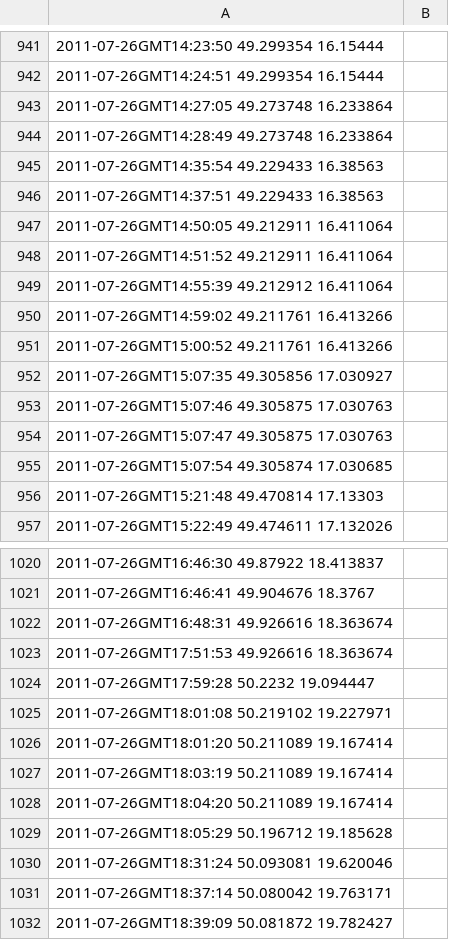
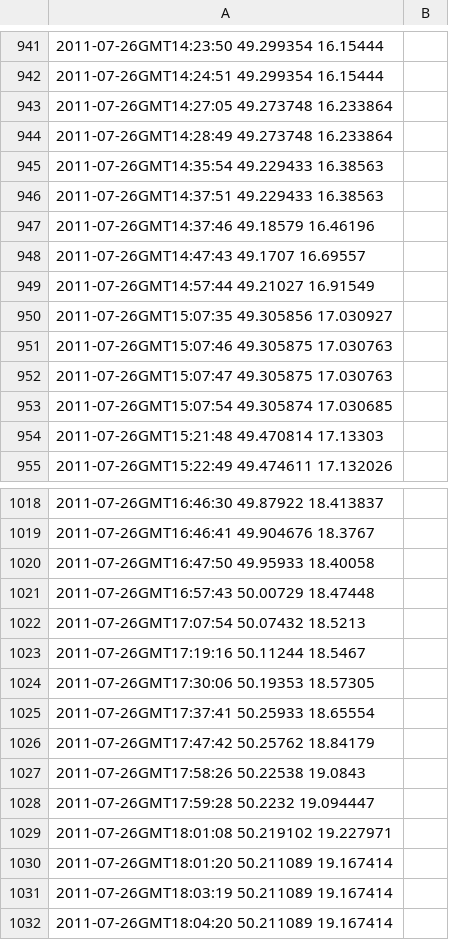
Before and after one commit to kaihendry/geekout.org.uk, a CSV file: map/data.csv, drawn as a sheet; only a part is shown, gaps mark what is left out; the shorter side is filled out with more unchanged rows.

Commit message:
add Brno and initial Poland

```diff
--- a/map/data.csv
+++ b/map/data.csv
@@ -946,7 +946,5 @@
 2011-07-26GMT14:37:51 49.229433 16.38563
-2011-07-26GMT14:50:05 49.212911 16.411064
-2011-07-26GMT14:51:52 49.212911 16.411064
-2011-07-26GMT14:55:39 49.212912 16.411064
-2011-07-26GMT14:59:02 49.211761 16.413266
-2011-07-26GMT15:00:52 49.211761 16.413266
+2011-07-26GMT14:37:46 49.18579 16.46196
+2011-07-26GMT14:47:43 49.1707 16.69557
+2011-07-26GMT14:57:44 49.21027 16.91549
 2011-07-26GMT15:07:35 49.305856 17.030927
@@ -1021,4 +1019,10 @@
 2011-07-26GMT16:46:41 49.904676 18.3767
-2011-07-26GMT16:48:31 49.926616 18.363674
-2011-07-26GMT17:51:53 49.926616 18.363674
+2011-07-26GMT16:47:50 49.95933 18.40058
+2011-07-26GMT16:57:43 50.00729 18.47448
+2011-07-26GMT17:07:54 50.07432 18.5213
+2011-07-26GMT17:19:16 50.11244 18.5467
+2011-07-26GMT17:30:06 50.19353 18.57305
+2011-07-26GMT17:37:41 50.25933 18.65554
+2011-07-26GMT17:47:42 50.25762 18.84179
+2011-07-26GMT17:58:26 50.22538 19.0843
 2011-07-26GMT17:59:28 50.2232 19.094447
```
